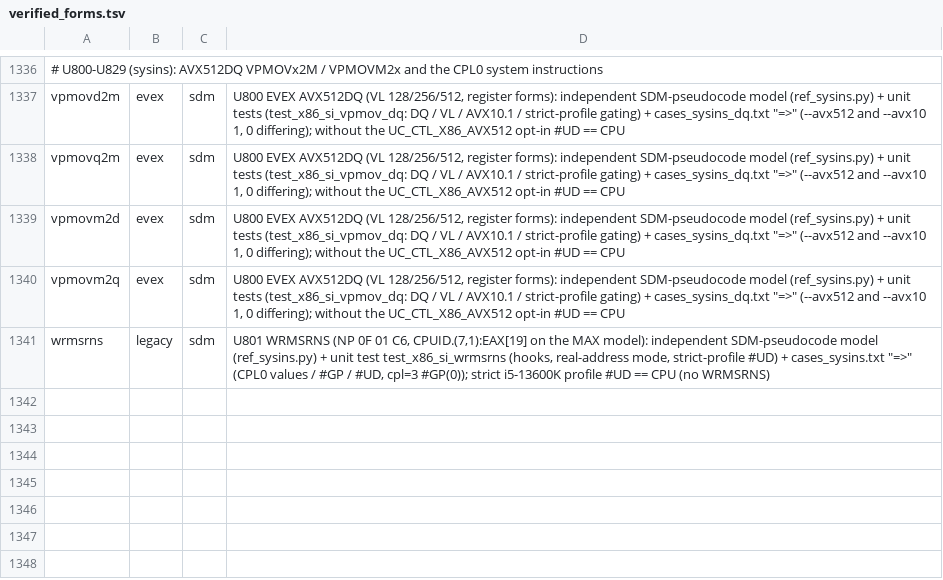
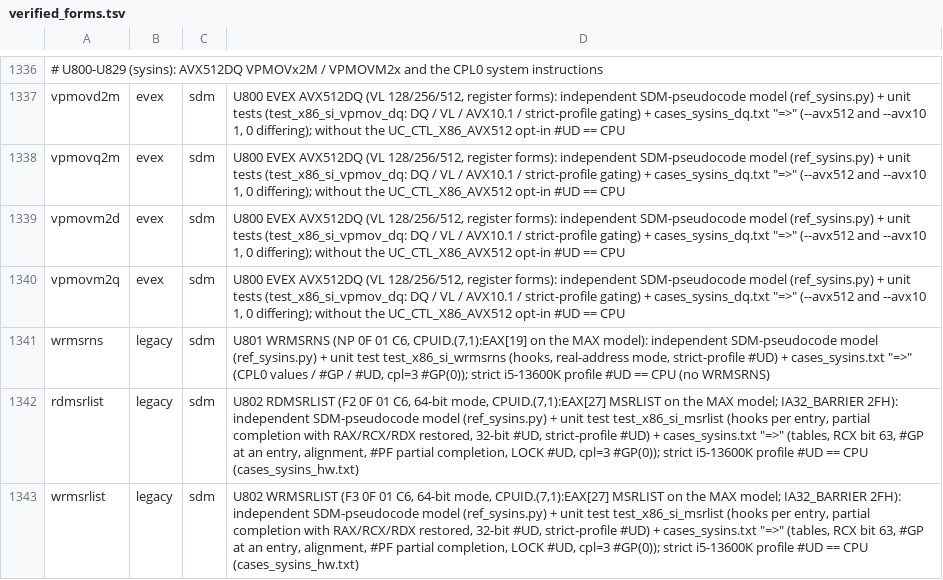
Before and after one commit to TempAccountNull/NoVmp, a TSV file: Emulator/data/verified_forms.tsv, drawn as a sheet; only a part is shown, gaps mark what is left out; the diff names each change by its address in the sheet, - before the commit and + after, or states it on an @@ line.

```diff
--- a/Emulator/data/verified_forms.tsv
+++ b/Emulator/data/verified_forms.tsv
+row 1342: rdmsrlist | legacy | sdm | U802 RDMSRLIST (F2 0F 01 C6, 64-bit mode, CPUID.(7,1):EAX[27] MSRLIST on the MAX model; IA32_BARRIER 2FH): independent SDM-pseudocode model (ref_sysins.py) + unit test test_x86_si_msrlist (hooks per entry, partial completion with RAX/RCX/RDX restored, 32-bit #UD, strict-profile #UD) + cases_sysins.txt "=>" (tables, RCX bit 63, #GP at an entry, alignment, #PF partial completion, LOCK #UD, cpl=3 #GP(0)); strict i5-13600K profile #UD == CPU (cases_sysins_hw.txt)
+row 1343: wrmsrlist | legacy | sdm | U802 WRMSRLIST (F3 0F 01 C6, 64-bit mode, CPUID.(7,1):EAX[27] MSRLIST on the MAX model; IA32_BARRIER 2FH): independent SDM-pseudocode model (ref_sysins.py) + unit test test_x86_si_msrlist (hooks per entry, partial completion with RAX/RCX/RDX restored, 32-bit #UD, strict-profile #UD) + cases_sysins.txt "=>" (tables, RCX bit 63, #GP at an entry, alignment, #PF partial completion, LOCK #UD, cpl=3 #GP(0)); strict i5-13600K profile #UD == CPU (cases_sysins_hw.txt)
```
Also changed, not shown: 10 other files.
